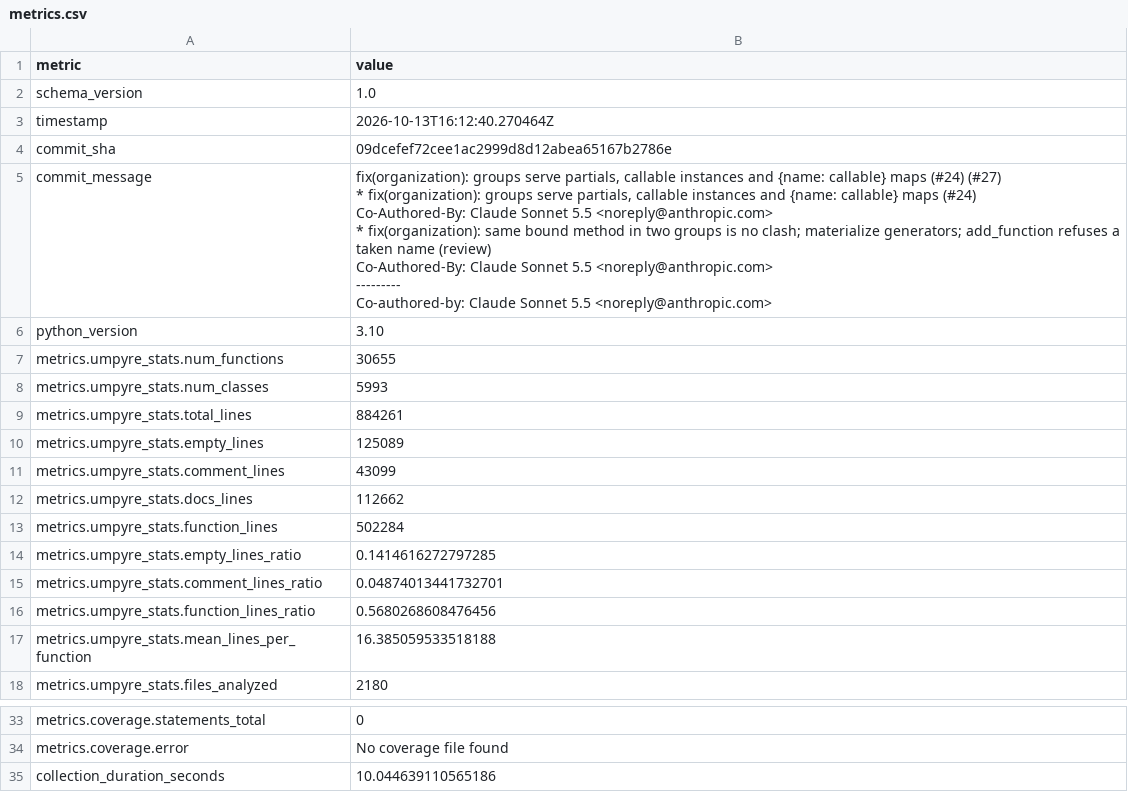
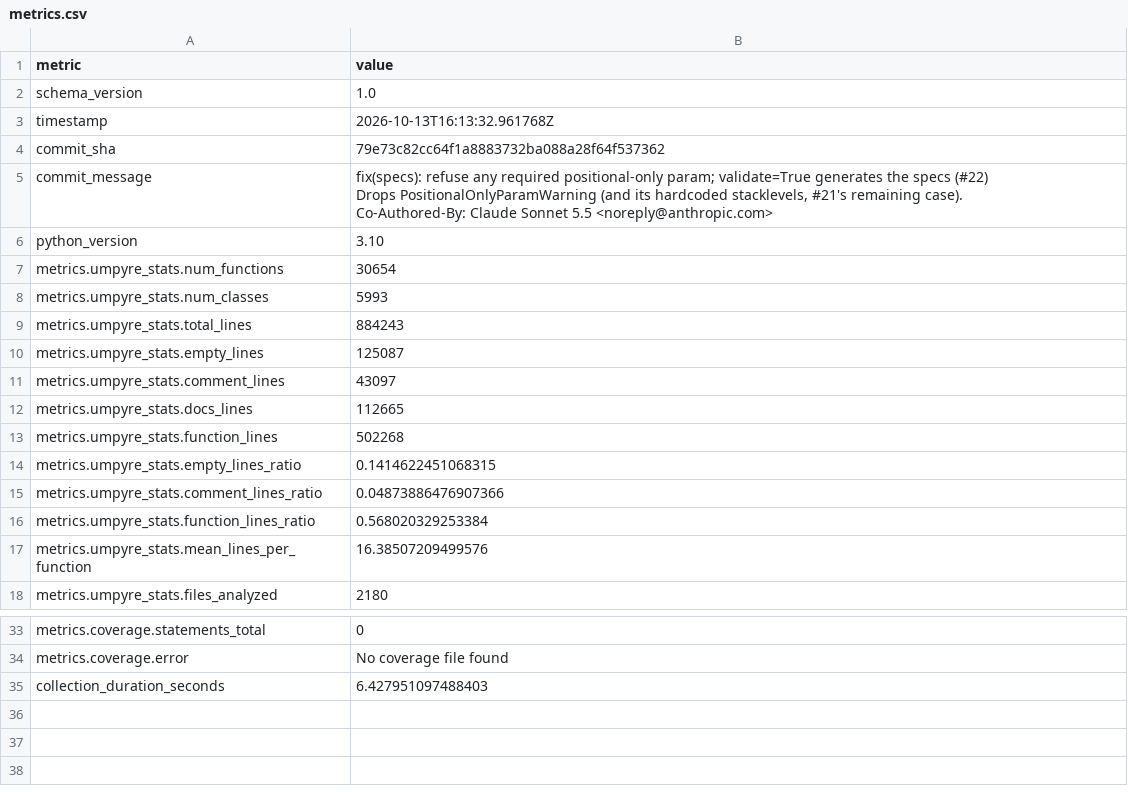
Before and after one commit to i2mint/uf, a CSV file: metrics.csv, drawn as a sheet; only a part is shown, gaps mark what is left out.

Commit message:
Update metrics for 79e73c8

```diff
--- a/metrics.csv
+++ b/metrics.csv
@@ -2,29 +2,21 @@ metric,value
 schema_version,1.0
-timestamp,2026-10-13T16:12:40.270464Z
-commit_sha,09dcefef72cee1ac2999d8d12abea65167b2786e
-commit_message,"fix(organization): groups serve partials, callable instances and {name: callable} maps (#24) (#27)
-
-* fix(organization): groups serve partials, callable instances and {name: callable} maps (#24)
-
-Co-Authored-By: Claude Sonnet 5.5 <noreply@anthropic.com>
-
-* fix(organization): same bound method in two groups is no clash; materialize generators; add_function refuses a taken name (review)
-
-Co-Authored-By: Claude Sonnet 5.5 <noreply@anthropic.com>
-
----------
-
-Co-authored-by: Claude Sonnet 5.5 <noreply@anthropic.com>"
+timestamp,2026-10-13T16:13:32.961768Z
+commit_sha,79e73c82cc64f1a8883732ba088a28f64f537362
+commit_message,"fix(specs): refuse any required positional-only param; validate=True generates the specs (#22)
+
+Drops PositionalOnlyParamWarning (and its hardcoded stacklevels, #21's remaining case).
+
+Co-Authored-By: Claude Sonnet 5.5 <noreply@anthropic.com>"
 python_version,3.10
-metrics.umpyre_stats.num_functions,30655
+metrics.umpyre_stats.num_functions,30654
 metrics.umpyre_stats.num_classes,5993
-metrics.umpyre_stats.total_lines,884261
-metrics.umpyre_stats.empty_lines,125089
-metrics.umpyre_stats.comment_lines,43099
-metrics.umpyre_stats.docs_lines,112662
-metrics.umpyre_stats.function_lines,502284
-metrics.umpyre_stats.empty_lines_ratio,0.1414616272797285
-metrics.umpyre_stats.comment_lines_ratio,0.04874013441732701
-metrics.umpyre_stats.function_lines_ratio,0.5680268608476456
-metrics.umpyre_stats.mean_lines_per_function,16.385059533518188
+metrics.umpyre_stats.total_lines,884243
+metrics.umpyre_stats.empty_lines,125087
+metrics.umpyre_stats.comment_lines,43097
+metrics.umpyre_stats.docs_lines,112665
+metrics.umpyre_stats.function_lines,502268
+metrics.umpyre_stats.empty_lines_ratio,0.1414622451068315
+metrics.umpyre_stats.comment_lines_ratio,0.04873886476907366
+metrics.umpyre_stats.function_lines_ratio,0.568020329253384
+metrics.umpyre_stats.mean_lines_per_function,16.38507209499576
 metrics.umpyre_stats.files_analyzed,2180
@@ -50,2 +42,2 @@ metrics.coverage.statements_total,0
 metrics.coverage.error,No coverage file found
-collection_duration_seconds,10.044639110565186
+collection_duration_seconds,6.427951097488403
```
Also changed, not shown: 2 other files.
